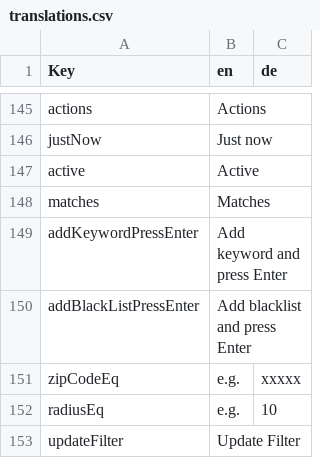
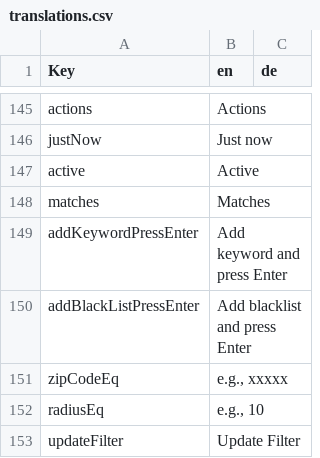
Before and after one commit to Coflnet/ane-nuxt, a CSV file: locales/translations.csv, drawn as a sheet; only a part is shown, gaps mark what is left out; the diff names each change by its address in the sheet, - before the commit and + after, or states it on an @@ line.

Commit message:
fix translation,dropdown, header dropdown

```diff
--- a/locales/translations.csv
+++ b/locales/translations.csv
-B151 (en): e.g.
+B151 (en): e.g., xxxxx
-C151 (de): xxxxx
+C151 (de): (empty)
-B152 (en): e.g.
+B152 (en): e.g., 10
-C152 (de): 10
+C152 (de): (empty)
```
Also changed, not shown: 6 other files.
